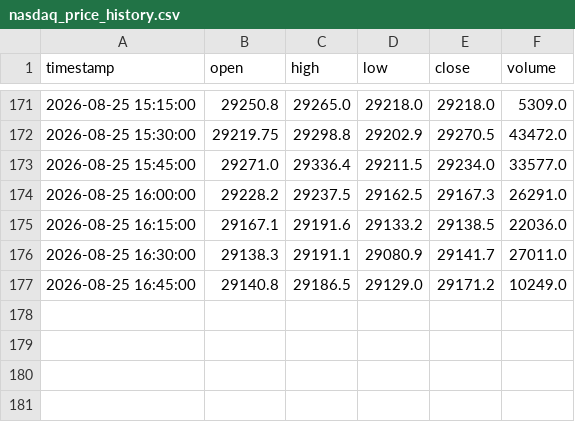
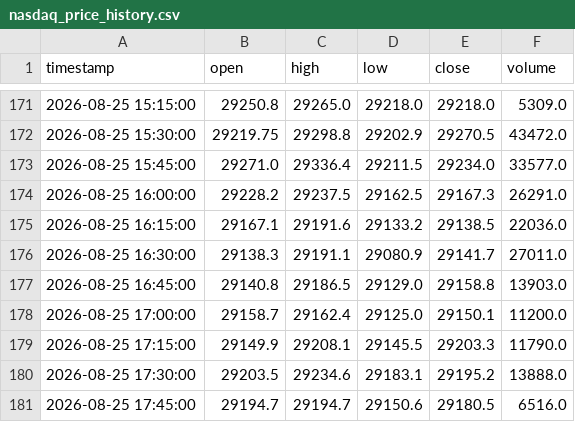
Before and after one commit to SASCilore/jarvistradelikeaboss, a CSV file: state/nasdaq_price_history.csv, drawn as a sheet; only a part is shown, gaps mark what is left out.

```diff
--- a/state/nasdaq_price_history.csv
+++ b/state/nasdaq_price_history.csv
@@ -176,2 +176,6 @@ timestamp,open,high,low,close,volume
 2026-08-25 16:30:00,29138.3,29191.1,29080.9,29141.7,27011.0
-2026-08-25 16:45:00,29140.8,29186.5,29129.0,29171.2,10249.0
+2026-08-25 16:45:00,29140.8,29186.5,29129.0,29158.8,13903.0
+2026-08-25 17:00:00,29158.7,29162.4,29125.0,29150.1,11200.0
+2026-08-25 17:15:00,29149.9,29208.1,29145.5,29203.3,11790.0
+2026-08-25 17:30:00,29203.5,29234.6,29183.1,29195.2,13888.0
+2026-08-25 17:45:00,29194.7,29194.7,29150.6,29180.5,6516.0
```
Also changed, not shown: state/nasdaq_daily_history.csv, state/nasdaq_equity_history.csv, 1 other file.
